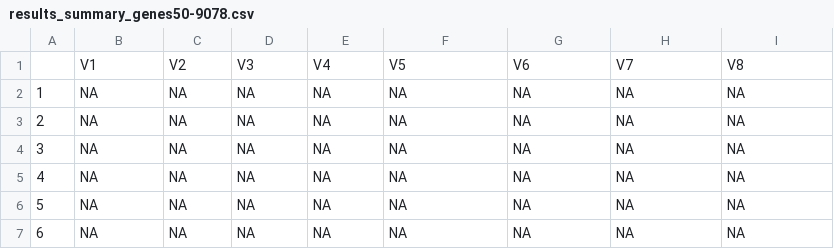
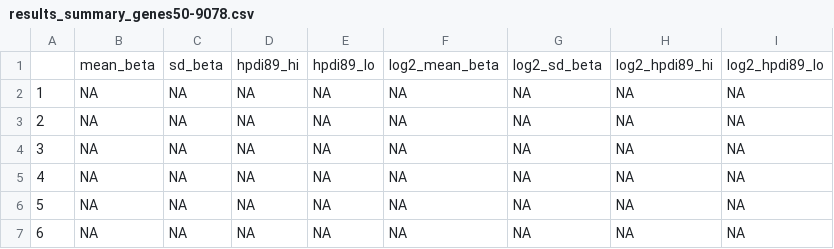
Before and after one commit to ejscience/HHMI_Summer_2018, a CSV file: results_summary_genes50-9078.csv, drawn as a sheet; only a part is shown; removed rows and columns are numbered as before the commit, all else as after; the diff names each change by its address in the sheet, - before the commit and + after, or states it on an @@ line.

Commit message:
Add files via upload

```diff
--- a/results_summary_genes50-9078.csv
+++ b/results_summary_genes50-9078.csv
-row 1:  | V1 | V2 | V3 | V4 | V5 | V6 | V7 | V8
+row 1:  | mean_beta | sd_beta | hpdi89_hi | hpdi89_lo | log2_mean_beta | log2_sd_beta | log2_hpdi89_hi | log2_hpdi89_lo
```
